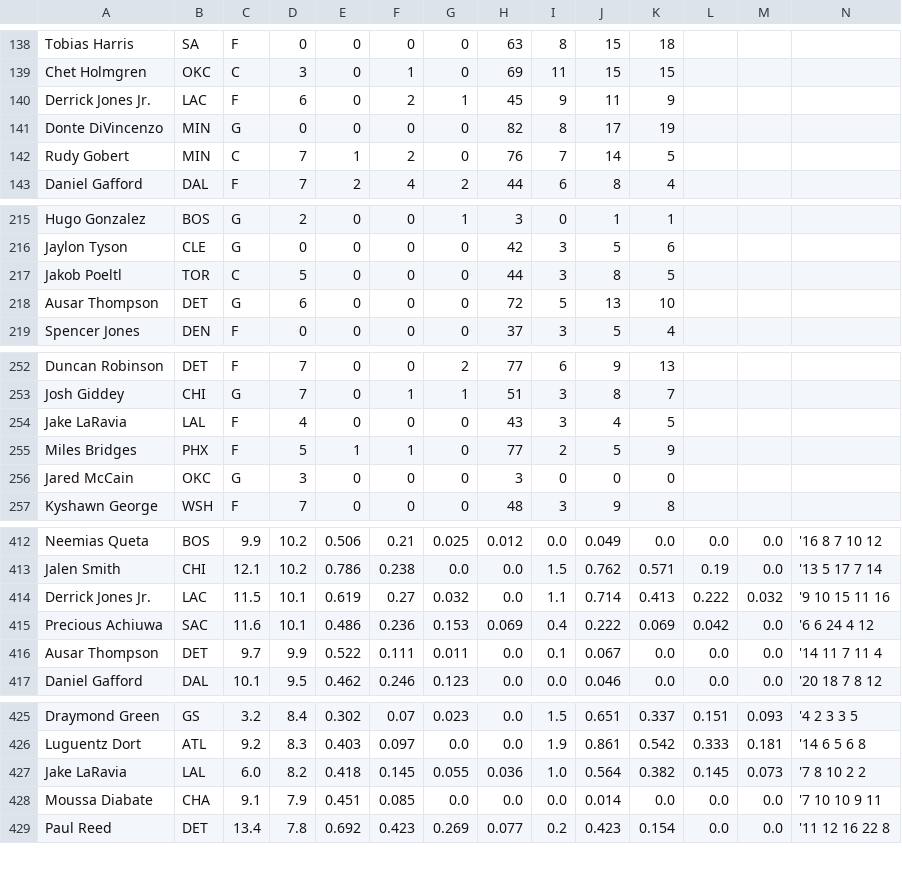
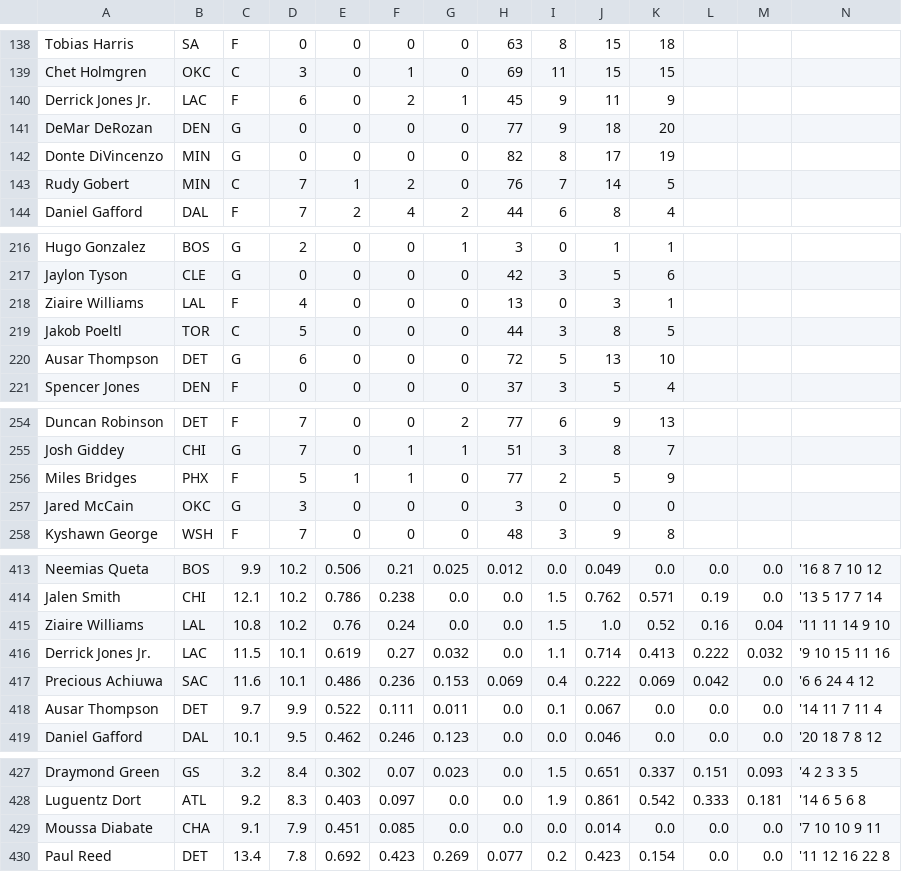
Before and after one commit to babybro652-cmd/Defined-Risk-Trading, a CSV file: analysis/nba/out/nba_tab.csv, drawn as a sheet; only a part is shown, gaps mark what is left out; removed rows and columns are numbered as before the commit, all else as after; rows hold the shown columns only; the diff covers the shown part only; the diff names each change by its address in the sheet, - before the commit and + after, or states it on an @@ line.

```diff
--- a/analysis/nba/out/nba_tab.csv
+++ b/analysis/nba/out/nba_tab.csv
+row 141: DeMar DeRozan | DEN | G | 0 | 0 | 0 | 0 | 77 | 9 | 18 | 20
+row 218: Ziaire Williams | LAL | F | 4 | 0 | 0 | 0 | 13 | 0 | 3 | 1
-row 254: Jake LaRavia | LAL | F | 4 | 0 | 0 | 0 | 43 | 3 | 4 | 5
+row 415: Ziaire Williams | LAL | 10.8 | 10.2 | 0.76 | 0.24 | 0.0 | 0.0 | 1.5 | 1.0 | 0.52 | 0.16 | 0.04 | '11 11 14 9 10
-row 427: Jake LaRavia | LAL | 6.0 | 8.2 | 0.418 | 0.145 | 0.055 | 0.036 | 1.0 | 0.564 | 0.382 | 0.145 | 0.073 | '7 8 10 2 2
```
Also changed, not shown: 21 edited cells elsewhere in this file, 7 other files.
